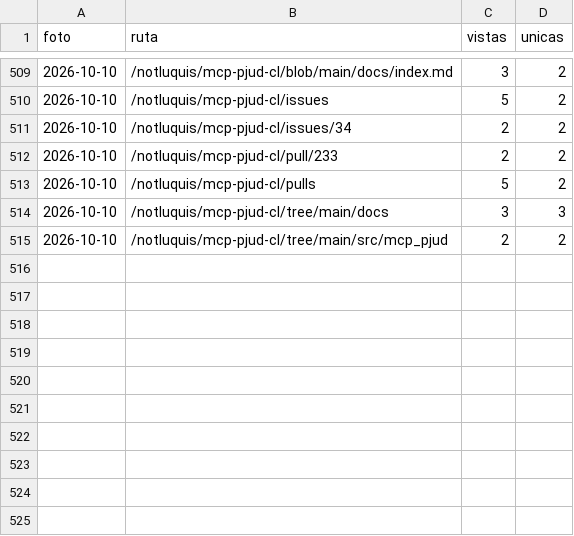
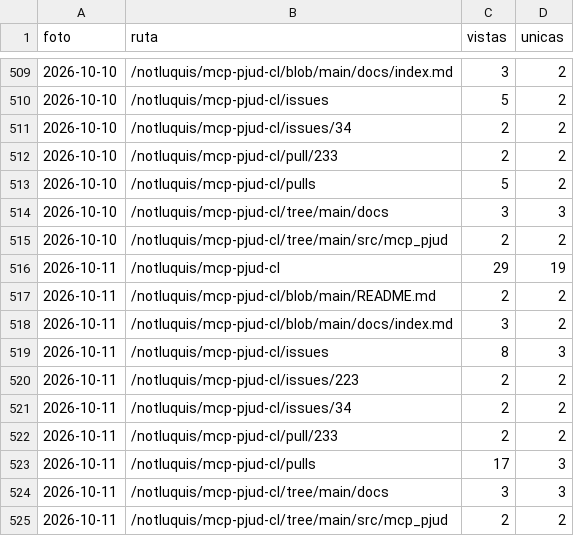
Before and after one commit to notluquis/mcp-pjud-cl, a CSV file: rutas.csv, drawn as a sheet; only a part is shown, gaps mark what is left out.

```diff
--- a/rutas.csv
+++ b/rutas.csv
@@ -515 +515,11 @@ foto,ruta,vistas,unicas
 2026-10-10,/notluquis/mcp-pjud-cl/tree/main/src/mcp_pjud,2,2
+2026-10-11,/notluquis/mcp-pjud-cl,29,19
+2026-10-11,/notluquis/mcp-pjud-cl/blob/main/README.md,2,2
+2026-10-11,/notluquis/mcp-pjud-cl/blob/main/docs/index.md,3,2
+2026-10-11,/notluquis/mcp-pjud-cl/issues,8,3
+2026-10-11,/notluquis/mcp-pjud-cl/issues/223,2,2
+2026-10-11,/notluquis/mcp-pjud-cl/issues/34,2,2
+2026-10-11,/notluquis/mcp-pjud-cl/pull/233,2,2
+2026-10-11,/notluquis/mcp-pjud-cl/pulls,17,3
+2026-10-11,/notluquis/mcp-pjud-cl/tree/main/docs,3,3
+2026-10-11,/notluquis/mcp-pjud-cl/tree/main/src/mcp_pjud,2,2
```
Also changed, not shown: descargas.csv, popularidad.csv, 3 other files.
